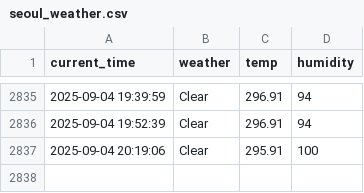
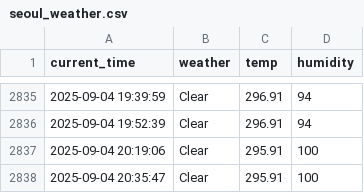
Before and after one commit to racoonSing/seoul_weather_5_m, a CSV file: seoul_weather.csv, drawn as a sheet; only a part is shown, gaps mark what is left out; the diff names each change by its address in the sheet, - before the commit and + after, or states it on an @@ line.

```diff
--- a/seoul_weather.csv
+++ b/seoul_weather.csv
+row 2838: 2025-09-04 20:35:47 | Clear | 295.91 | 100
```
